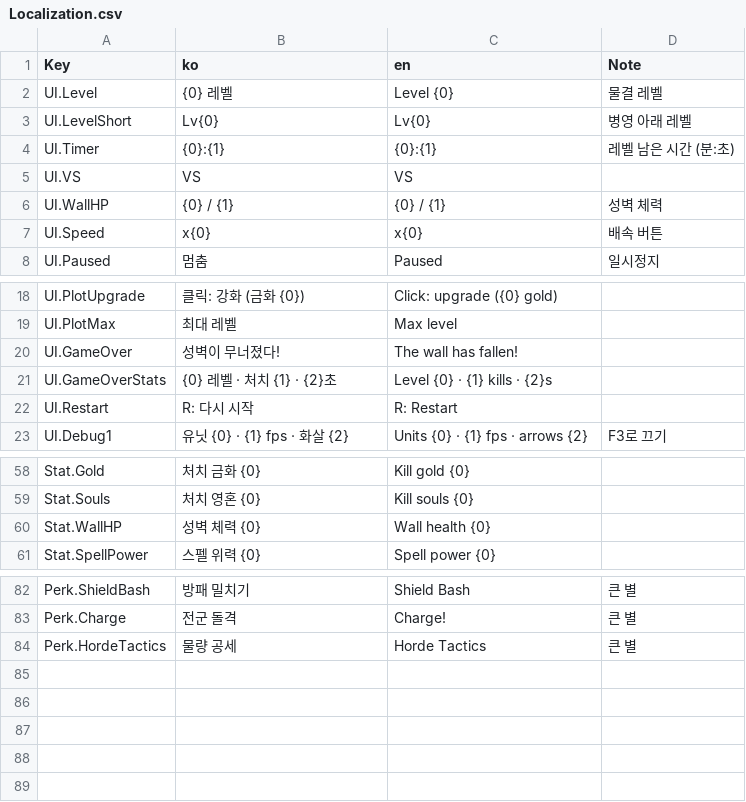
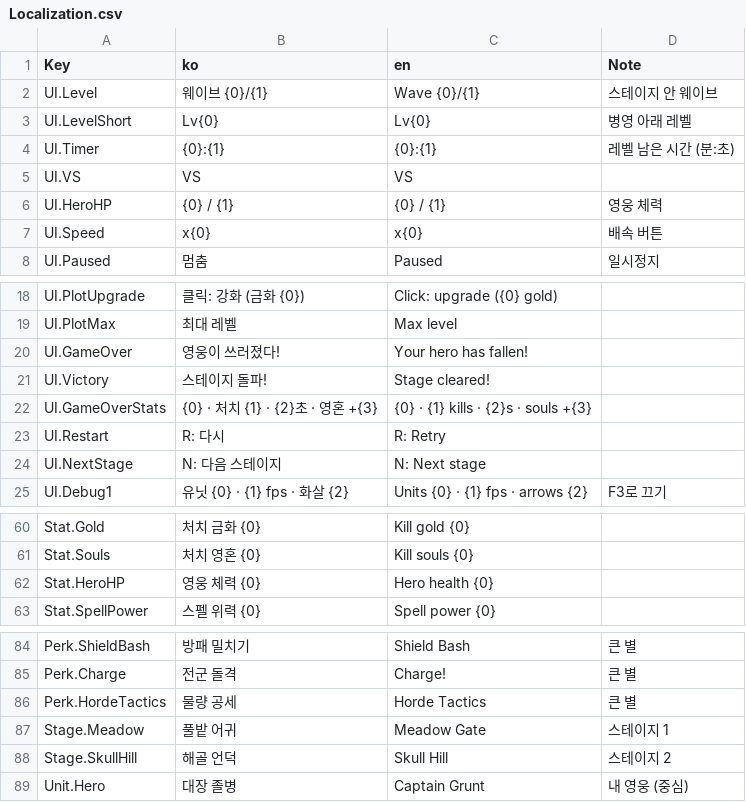
Before and after one commit to YooJaeJun/YJJWave, a CSV file: Content/YJJWave/Data/Localization.csv, drawn as a sheet; only a part is shown, gaps mark what is left out.

```diff
--- a/Content/YJJWave/Data/Localization.csv
+++ b/Content/YJJWave/Data/Localization.csv
@@ -1,3 +1,3 @@
 Key,ko,en,Note
-UI.Level,{0} 레벨,Level {0},물결 레벨
+UI.Level,웨이브 {0}/{1},Wave {0}/{1},스테이지 안 웨이브
 UI.LevelShort,Lv{0},Lv{0},병영 아래 레벨
@@ -5,3 +5,3 @@ UI.Timer,{0}:{1},{0}:{1},레벨 남은 시간 (분:초)
 UI.VS,VS,VS,
-UI.WallHP,{0} / {1},{0} / {1},성벽 체력
+UI.HeroHP,{0} / {1},{0} / {1},영웅 체력
 UI.Speed,x{0},x{0},배속 버튼
@@ -19,5 +19,7 @@ UI.PlotUpgrade,클릭: 강화 (금화 {0}),Click: upgrade ({0} gold),
 UI.PlotMax,최대 레벨,Max level,
-UI.GameOver,성벽이 무너졌다!,The wall has fallen!,
-UI.GameOverStats,{0} 레벨 · 처치 {1} · {2}초,Level {0} · {1} kills · {2}s,
-UI.Restart,R: 다시 시작,R: Restart,
+UI.GameOver,영웅이 쓰러졌다!,Your hero has fallen!,
+UI.Victory,스테이지 돌파!,Stage cleared!,
+UI.GameOverStats,{0} · 처치 {1} · {2}초 · 영혼 +{3},{0} · {1} kills · {2}s · souls +{3},
+UI.Restart,R: 다시,R: Retry,
+UI.NextStage,N: 다음 스테이지,N: Next stage,
 UI.Debug1,유닛 {0} · {1} fps · 화살 {2},Units {0} · {1} fps · arrows {2},F3로 끄기
@@ -59,3 +61,3 @@ Stat.Gold,처치 금화 {0},Kill gold {0},
 Stat.Souls,처치 영혼 {0},Kill souls {0},
-Stat.WallHP,성벽 체력 {0},Wall health {0},
+Stat.HeroHP,영웅 체력 {0},Hero health {0},
 Stat.SpellPower,스펠 위력 {0},Spell power {0},
@@ -84 +86,4 @@ Perk.Charge,전군 돌격,Charge!,큰 별
 Perk.HordeTactics,물량 공세,Horde Tactics,큰 별
+Stage.Meadow,풀밭 어귀,Meadow Gate,스테이지 1
+Stage.SkullHill,해골 언덕,Skull Hill,스테이지 2
+Unit.Hero,대장 졸병,Captain Grunt,내 영웅 (중심)
```
Also changed, not shown: Content/YJJWave/Data/Perks.csv, Content/YJJWave/Data/Tuning.csv, 30 other files.
